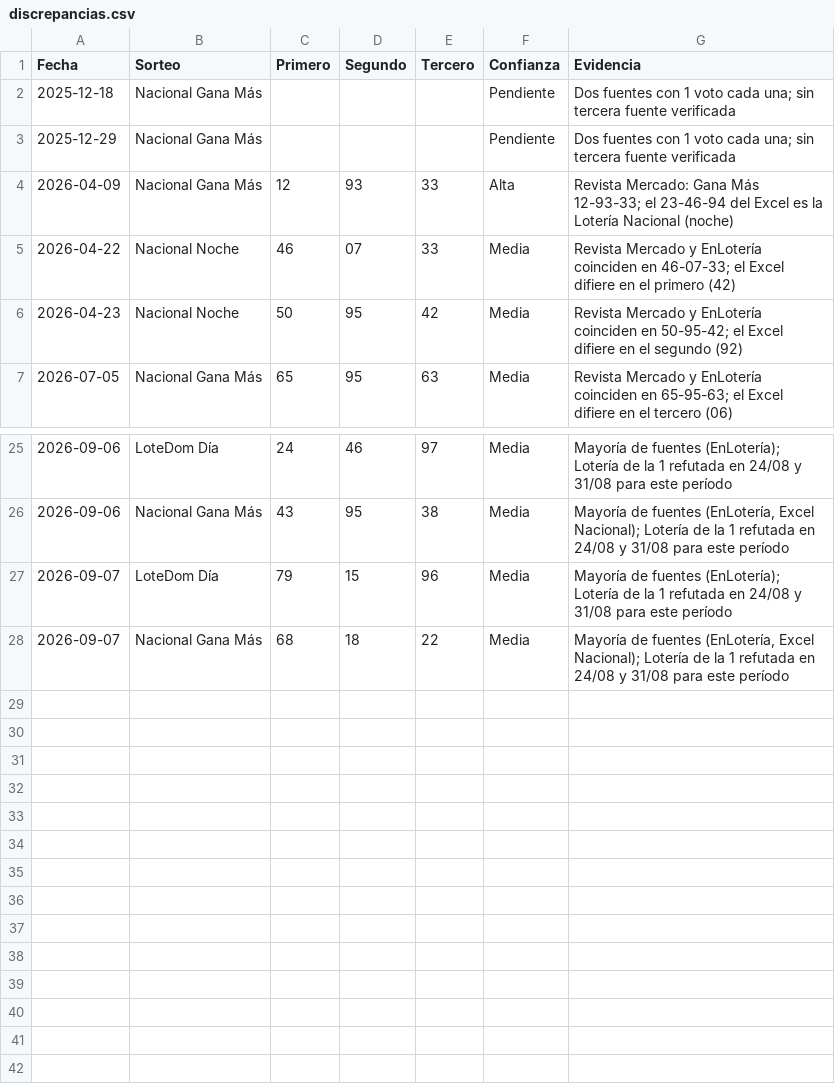
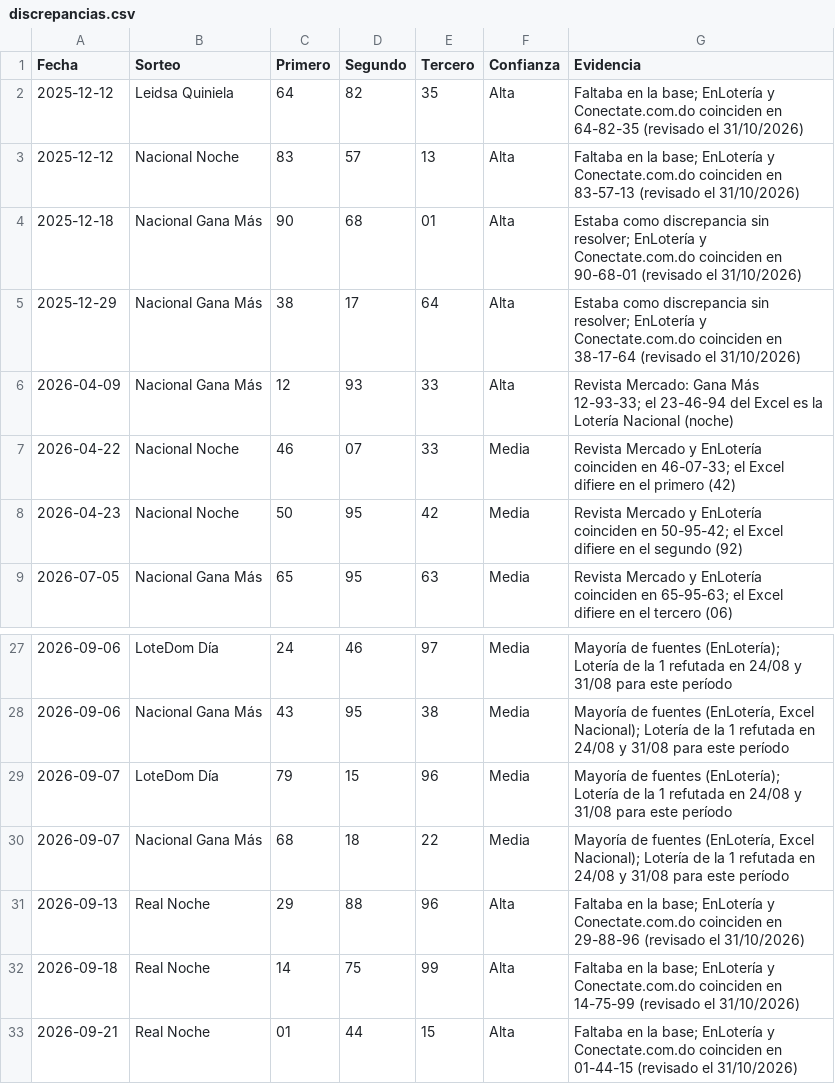
Before and after one commit to Blesseddas/Cpfy-ltrias, a CSV file: datos/discrepancias.csv, drawn as a sheet; only a part is shown, gaps mark what is left out; removed rows and columns are numbered as before the commit, all else as after; the diff names each change by its address in the sheet, - before the commit and + after, or states it on an @@ line.

```diff
--- a/datos/discrepancias.csv
+++ b/datos/discrepancias.csv
-row 2: 2025-12-18 | Nacional Gana Más |  |  |  | Pendiente | Dos fuentes con 1 voto cada una; sin tercera fuente verificada
-row 3: 2025-12-29 | Nacional Gana Más |  |  |  | Pendiente | Dos fuentes con 1 voto cada una; sin tercera fuente verificada
+row 2: 2025-12-12 | Leidsa Quiniela | 64 | 82 | 35 | Alta | Faltaba en la base; EnLotería y Conectate.com.do coinciden en 64-82-35 (revisado el 31/10/2026)
+row 3: 2025-12-12 | Nacional Noche | 83 | 57 | 13 | Alta | Faltaba en la base; EnLotería y Conectate.com.do coinciden en 83-57-13 (revisado el 31/10/2026)
+row 4: 2025-12-18 | Nacional Gana Más | 90 | 68 | 01 | Alta | Estaba como discrepancia sin resolver; EnLotería y Conectate.com.do coinciden en 90-68-01 (revisado el 31/10/2026)
+row 5: 2025-12-29 | Nacional Gana Más | 38 | 17 | 64 | Alta | Estaba como discrepancia sin resolver; EnLotería y Conectate.com.do coinciden en 38-17-64 (revisado el 31/10/2026)
+row 31: 2026-09-13 | Real Noche | 29 | 88 | 96 | Alta | Faltaba en la base; EnLotería y Conectate.com.do coinciden en 29-88-96 (revisado el 31/10/2026)
+row 32: 2026-09-18 | Real Noche | 14 | 75 | 99 | Alta | Faltaba en la base; EnLotería y Conectate.com.do coinciden en 14-75-99 (revisado el 31/10/2026)
+row 33: 2026-09-21 | Real Noche | 01 | 44 | 15 | Alta | Faltaba en la base; EnLotería y Conectate.com.do coinciden en 01-44-15 (revisado el 31/10/2026)
```
Also changed, not shown: datos/quinielas.csv, datos/sugerencias.csv, 3 other files.
